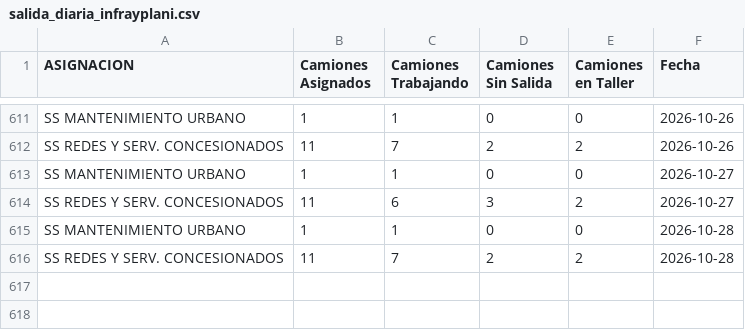
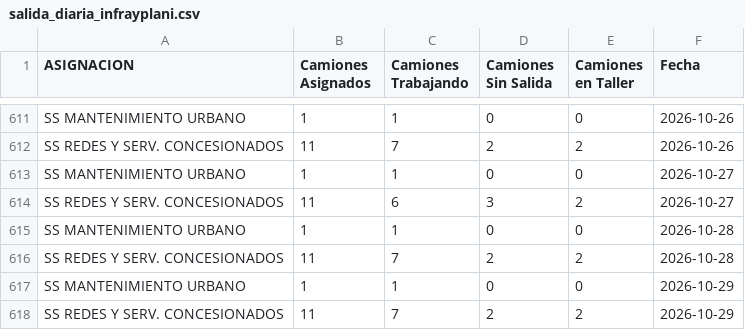
Before and after one commit to gobiernocomunidadia/tablerocomunidad2026, a CSV file: salida_diaria_infrayplani.csv, drawn as a sheet; only a part is shown, gaps mark what is left out.

Commit message:
Actualización automática: CSV Tablero Comunidad

```diff
--- a/salida_diaria_infrayplani.csv
+++ b/salida_diaria_infrayplani.csv
@@ -616 +616,3 @@ SS MANTENIMIENTO URBANO,1,1,0,0,2026-10-28
 SS REDES Y SERV. CONCESIONADOS,11,7,2,2,2026-10-28
+SS MANTENIMIENTO URBANO,1,1,0,0,2026-10-29
+SS REDES Y SERV. CONCESIONADOS,11,7,2,2,2026-10-29
```
